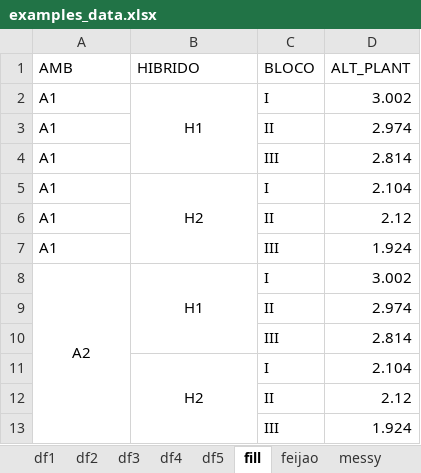
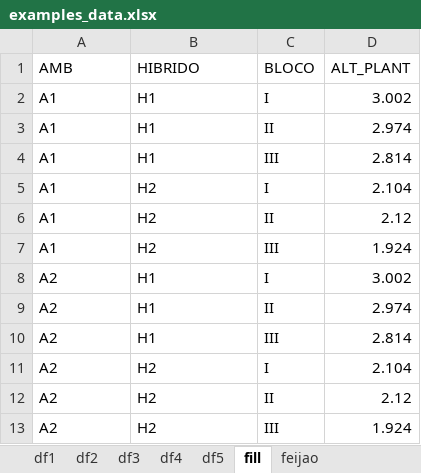
Before and after one commit to TiagoOlivoto/classes, an Excel workbook: RGV410046/data/examples_data.xlsx, sheet fill, drawn as a sheet; values as stored, in another font and other column widths than the file's, no borders; the diff names each change by its address in the sheet, - before the commit and + after, or states it on an @@ line.

```diff
--- a/RGV410046/data/examples_data.xlsx (sheet fill)
+++ b/RGV410046/data/examples_data.xlsx (sheet fill)
-B2 alignment: center
+B2 alignment: left
-B2:B4 merged
-B3:B4 (HIBRIDO): (empty)
+B3:B4 (HIBRIDO): H1
-B5 alignment: center
+B5 alignment: left
-B5:B7 merged
-B6:B7 (HIBRIDO): (empty)
+B6:B7 (HIBRIDO): H2
-A8:B8 alignment: center
+A8:B8 alignment: left
-A8:A13 merged
-B8:B10 merged
-A9:A13 (AMB): (empty)
+A9:A13 (AMB): A2
-B9:B10 (HIBRIDO): (empty)
+B9:B10 (HIBRIDO): H1
-B11 alignment: center
+B11 alignment: left
-B11:B13 merged
-B12:B13 (HIBRIDO): (empty)
+B12:B13 (HIBRIDO): H2
```
Also changed, not shown: other sheet tabs, RGV410046/data/exportado.xlsx, RGV410046/data/minha_lista.xlsx, 55 other files.
